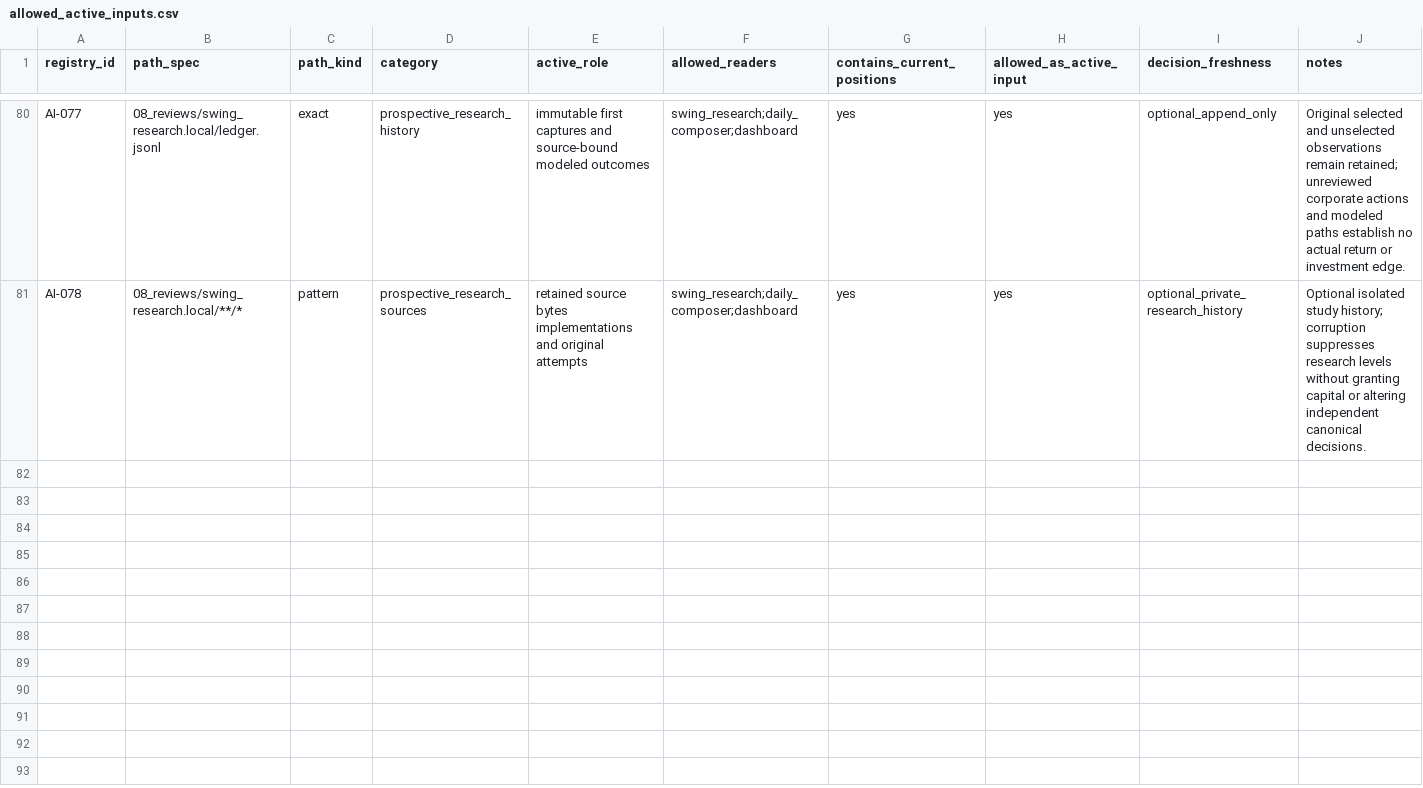
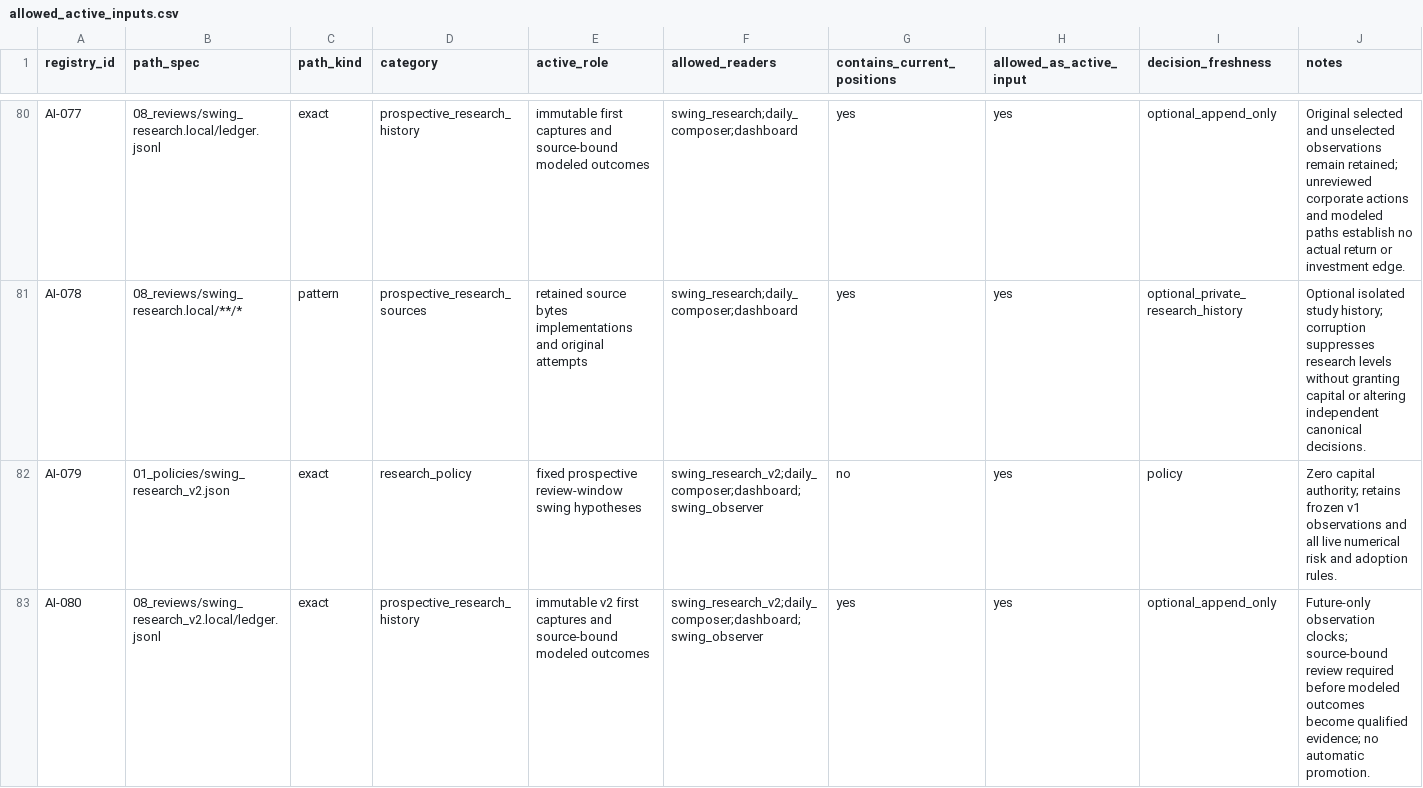
Before and after one commit to stevenchenjy/equity, a CSV file: 00_project_control/allowed_active_inputs.csv, drawn as a sheet; only a part is shown, gaps mark what is left out; the diff covers the shown part only.

Commit message:
Add source-bound review-window swing research and focused coverage

```diff
--- a/00_project_control/allowed_active_inputs.csv
+++ b/00_project_control/allowed_active_inputs.csv
@@ -81 +81,3 @@ AI-077,08_reviews/swing_research.local/ledger.jsonl,exact,prospective_research_h
 AI-078,08_reviews/swing_research.local/**/*,pattern,prospective_research_sources,retained source bytes implementations and original attempts,swing_research;daily_composer;dashboard,yes,yes,optional_private_research_history,Optional isolated study history; corruption suppresses research levels without granting capital or altering independent canonical decisions.
+AI-079,01_policies/swing_research_v2.json,exact,research_policy,fixed prospective review-window swing hypotheses,swing_research_v2;daily_composer;dashboard;swing_observer,no,yes,policy,Zero capital authority; retains frozen v1 observations and all live numerical risk and adoption rules.
+AI-080,08_reviews/swing_research_v2.local/ledger.jsonl,exact,prospective_research_history,immutable v2 first captures and source-bound modeled outcomes,swing_research_v2;daily_composer;dashboard;swing_observer,yes,yes,optional_append_only,Future-only observation clocks; source-bound review required before modeled outcomes become qualified evidence; no automatic promotion.
```
Also changed, not shown: 6 added rows and 2 edited cells elsewhere in this file, 41 other files.
